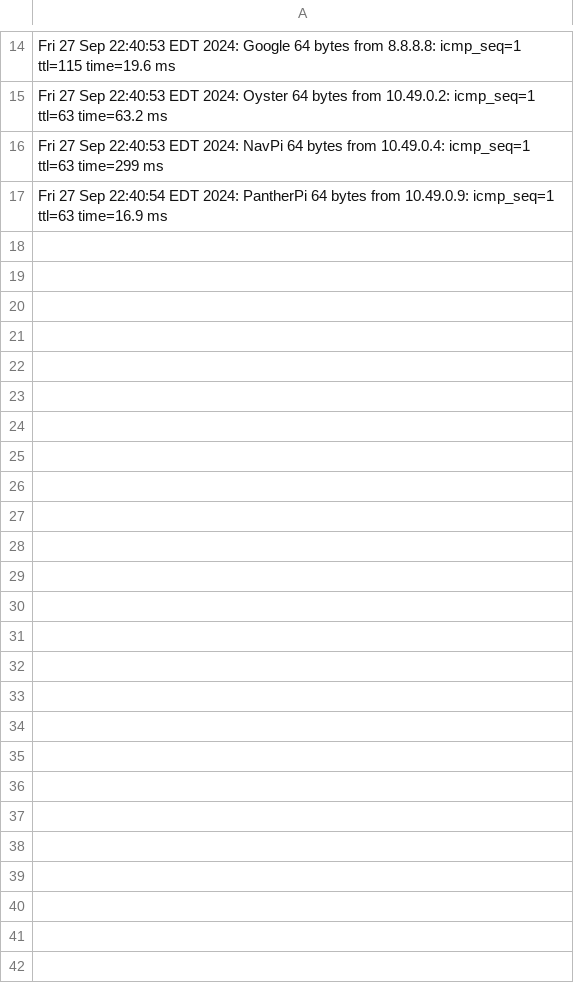
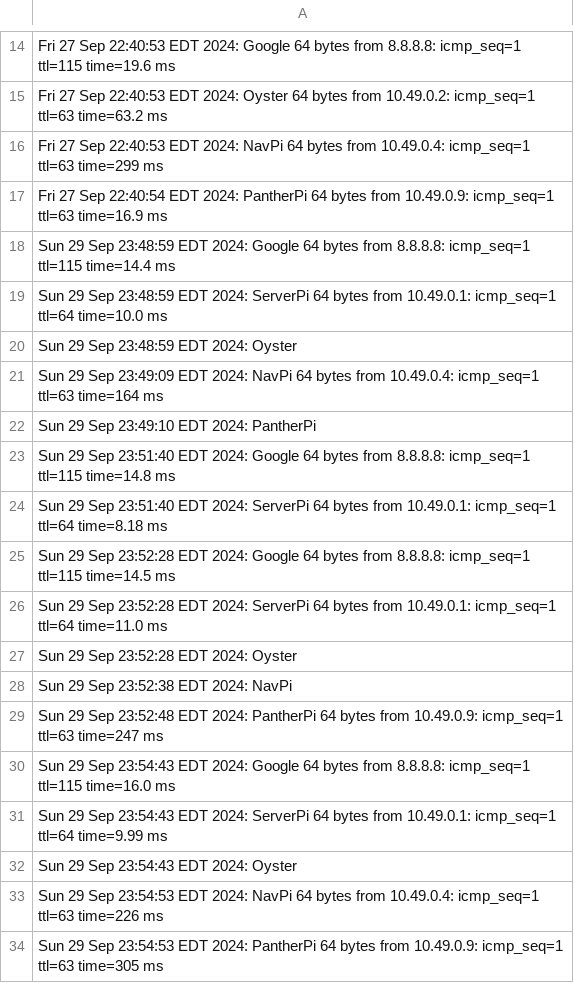
Before and after one commit to pearlauv/sherlock, a CSV file: data/Ping/ping_log.csv, drawn as a sheet; only a part is shown, gaps mark what is left out; the diff names each change by its address in the sheet, - before the commit and + after, or states it on an @@ line.

Commit message:
Enhanced Ping Monitoring System

```diff
--- a/data/Ping/ping_log.csv
+++ b/data/Ping/ping_log.csv
+row 18: Sun 29 Sep 23:48:59 EDT 2024: Google 64 bytes from 8.8.8.8: icmp_seq=1 ttl=115 time=14.4 ms
+row 19: Sun 29 Sep 23:48:59 EDT 2024: ServerPi 64 bytes from 10.49.0.1: icmp_seq=1 ttl=64 time=10.0 ms
+row 20: Sun 29 Sep 23:48:59 EDT 2024: Oyster
+row 21: Sun 29 Sep 23:49:09 EDT 2024: NavPi 64 bytes from 10.49.0.4: icmp_seq=1 ttl=63 time=164 ms
+row 22: Sun 29 Sep 23:49:10 EDT 2024: PantherPi
+row 23: Sun 29 Sep 23:51:40 EDT 2024: Google 64 bytes from 8.8.8.8: icmp_seq=1 ttl=115 time=14.8 ms
+row 24: Sun 29 Sep 23:51:40 EDT 2024: ServerPi 64 bytes from 10.49.0.1: icmp_seq=1 ttl=64 time=8.18 ms
+row 25: Sun 29 Sep 23:52:28 EDT 2024: Google 64 bytes from 8.8.8.8: icmp_seq=1 ttl=115 time=14.5 ms
+row 26: Sun 29 Sep 23:52:28 EDT 2024: ServerPi 64 bytes from 10.49.0.1: icmp_seq=1 ttl=64 time=11.0 ms
+row 27: Sun 29 Sep 23:52:28 EDT 2024: Oyster
+row 28: Sun 29 Sep 23:52:38 EDT 2024: NavPi
+row 29: Sun 29 Sep 23:52:48 EDT 2024: PantherPi 64 bytes from 10.49.0.9: icmp_seq=1 ttl=63 time=247 ms
+row 30: Sun 29 Sep 23:54:43 EDT 2024: Google 64 bytes from 8.8.8.8: icmp_seq=1 ttl=115 time=16.0 ms
+row 31: Sun 29 Sep 23:54:43 EDT 2024: ServerPi 64 bytes from 10.49.0.1: icmp_seq=1 ttl=64 time=9.99 ms
+row 32: Sun 29 Sep 23:54:43 EDT 2024: Oyster
+row 33: Sun 29 Sep 23:54:53 EDT 2024: NavPi 64 bytes from 10.49.0.4: icmp_seq=1 ttl=63 time=226 ms
+row 34: Sun 29 Sep 23:54:53 EDT 2024: PantherPi 64 bytes from 10.49.0.9: icmp_seq=1 ttl=63 time=305 ms
```
Also changed, not shown: 1 other file.
